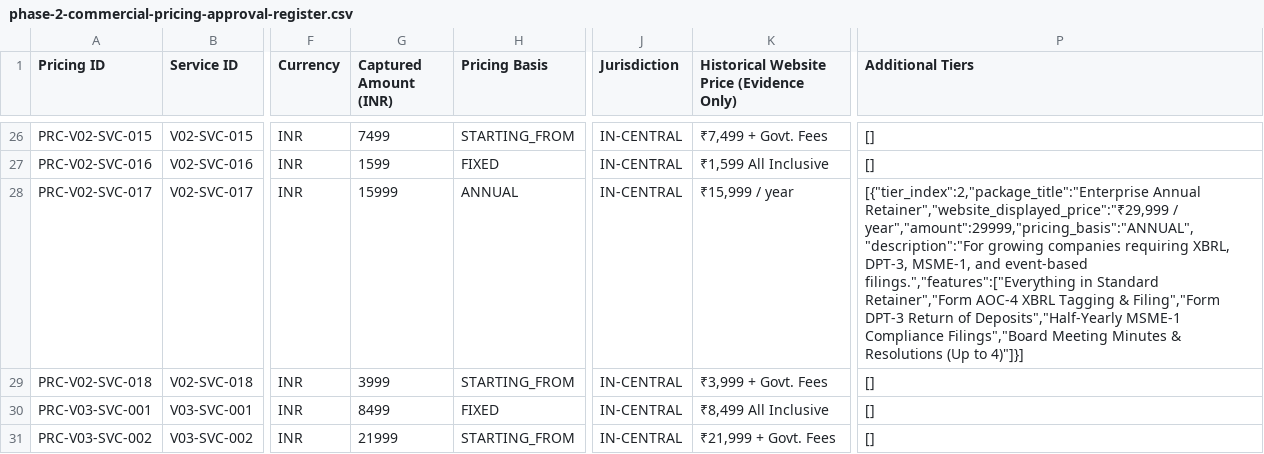
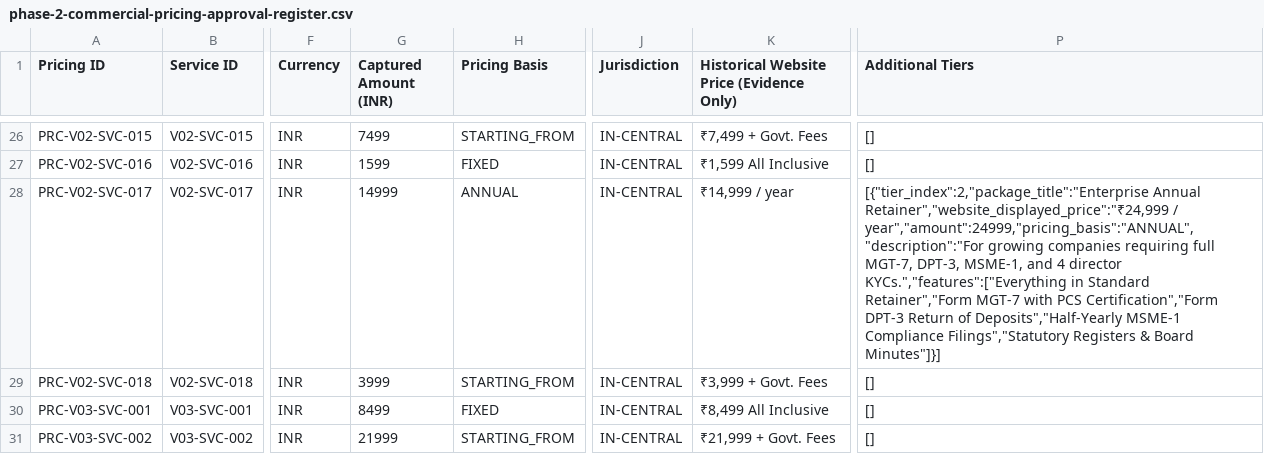
Before and after one commit to shibilipoompatta/craftegon-ccs, a CSV file: review-output/phase-2-commercial-review/phase-2-commercial-pricing-approval-register.csv, drawn as a sheet; only a part is shown, gaps mark what is left out; the diff covers the shown part only; the diff names each change by its address in the sheet, - before the commit and + after, or states it on an @@ line.

```diff
--- a/review-output/phase-2-commercial-review/phase-2-commercial-pricing-approval-register.csv
+++ b/review-output/phase-2-commercial-review/phase-2-commercial-pricing-approval-register.csv
-G28 (Captured Amount (INR)): 15999
+G28 (Captured Amount (INR)): 14999
-K28: ₹15,999 / year
+K28: ₹14,999 / year
-P28 (Additional Tiers): [{"tier_index":2,"package_title":"Enterprise Annual Retainer","website_displayed_price":"₹29,999 / year","amount":29999,"pricing_basis":"ANNUAL","description":"For growing companies requiring XBRL, DPT-3, MSME-1, and event-based filings.","features":["Everything in Standard Retainer","Form AOC-4 XBRL Tagging & Filing","Form DPT-3 Return of Deposits","Half-Yearly MSME-1 Compliance Filings","Board Meeting Minutes & Resolutions (Up to 4)"]}]
+P28 (Additional Tiers): [{"tier_index":2,"package_title":"Enterprise Annual Retainer","website_displayed_price":"₹24,999 / year","amount":24999,"pricing_basis":"ANNUAL","description":"For growing companies requiring full MGT-7, DPT-3, MSME-1, and 4 director KYCs.","features":["Everything in Standard Retainer","Form MGT-7 with PCS Certification","Form DPT-3 Return of Deposits","Half-Yearly MSME-1 Compliance Filings","Statutory Registers & Board Minutes"]}]
```
Also changed, not shown: 41 edited cells elsewhere in this file, review-output/phase-2-service-packages/phase-2-service-package-standardisation.csv, 23 other files.
